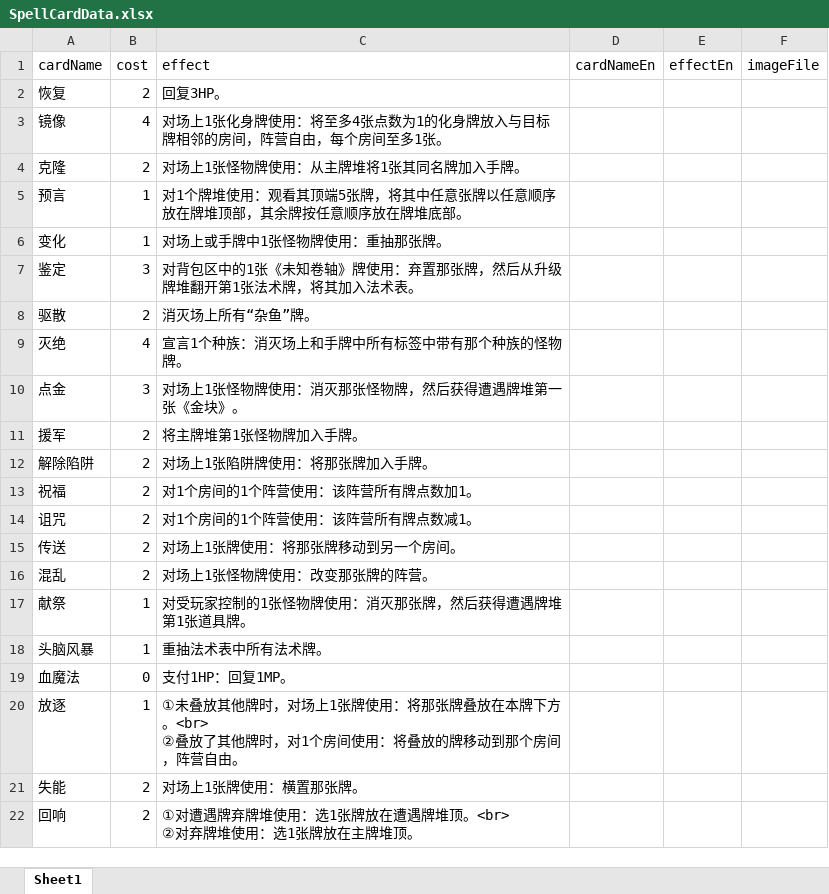
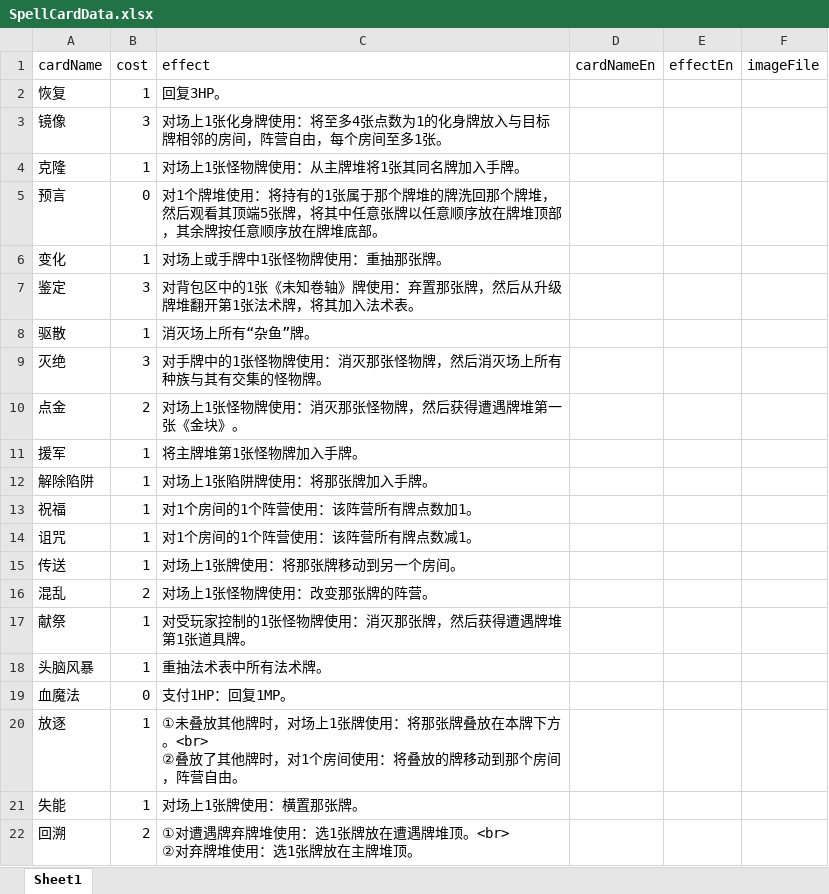
Before and after one commit to TinglePan/DungeonCrawlDeckMasterTTS, an Excel workbook: sheet/SpellCardData.xlsx, sheet Sheet1, drawn as a sheet; values as stored, in another font and other column widths than the file's, no borders; the diff names each change by its address in the sheet, - before the commit and + after, or states it on an @@ line.

```diff
--- a/sheet/SpellCardData.xlsx (sheet Sheet1)
+++ b/sheet/SpellCardData.xlsx (sheet Sheet1)
-B2 (cost): 2
+B2 (cost): 1
-B3 (cost): 4
+B3 (cost): 3
-B4 (cost): 2
+B4 (cost): 1
-B5 (cost): 1
+B5 (cost): 0
-C5 (effect): …堆使用：观看其顶…
+C5 (effect): …堆使用：将持有的1张属于那个牌堆的牌洗回那个牌堆，然后观看其顶…
-B8 (cost): 2
+B8 (cost): 1
-B9 (cost): 4
+B9 (cost): 3
-C9 (effect): 宣言1个种族：消灭场上和手牌中所有标签中带有那个种族的怪物牌。
+C9 (effect): 对手牌中的1张怪物牌使用：消灭那张怪物牌，然后消灭场上所有种族与其有交集的怪物牌。
-B10 (cost): 3
+B10 (cost): 2
-B11:B15 (cost): 2
+B11:B15 (cost): 1
-B21 (cost): 2
+B21 (cost): 1
-A22 (cardName): 回响
+A22 (cardName): 回溯
```
Also changed, not shown: sheet/EventCardData.xlsx, sheet/ItemCardData.xlsx, 3 other files.
